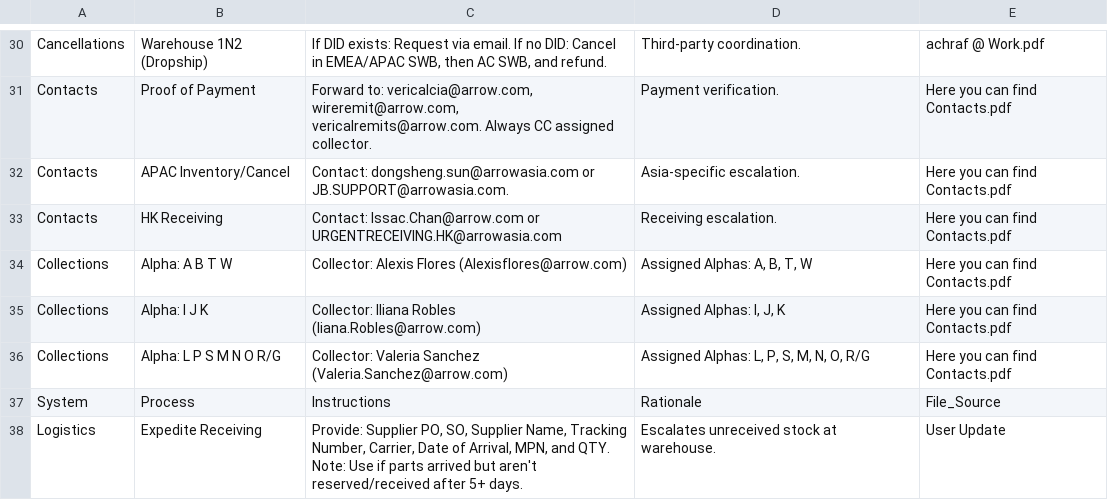
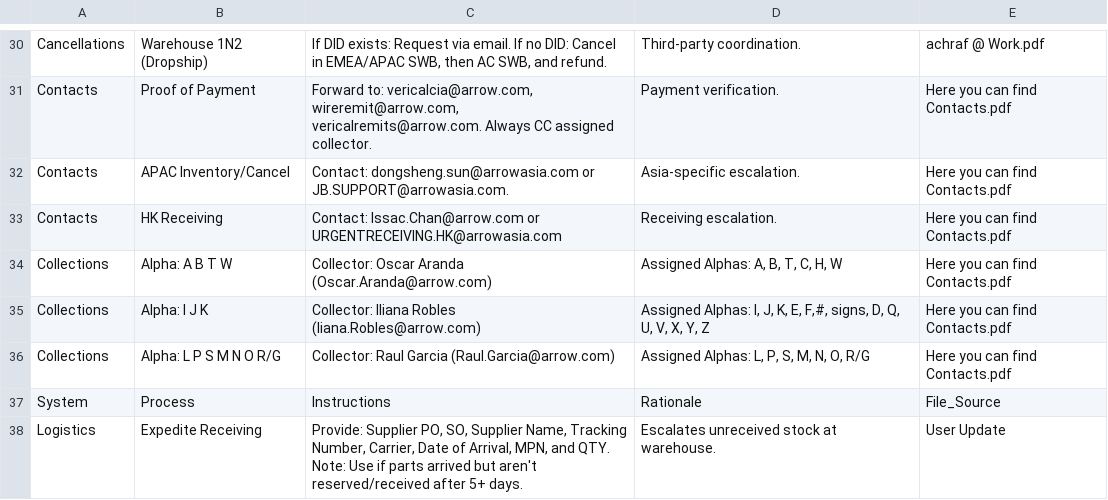
Before and after one commit to yahyaouarach1999-creator/requirements.txt, a CSV file: data.csv, drawn as a sheet; only a part is shown, gaps mark what is left out.

Commit message:
Revise collector details in data.csv
Updated collector assignments and contacts in the Collections section.

```diff
--- a/data.csv
+++ b/data.csv
@@ -33,5 +33,5 @@ Contacts,APAC Inventory/Cancel,"Contact: dongsheng.sun@arrowasia.com or JB.SUPPO
 Contacts,HK Receiving,"Contact: Issac.Chan@arrow.com or URGENTRECEIVING.HK@arrowasia.com","Receiving escalation.",Here you can find Contacts.pdf
-Collections,Alpha: A B T W,"Collector: Alexis Flores (Alexisflores@arrow.com)","Assigned Alphas: A, B, T, W",Here you can find Contacts.pdf
-Collections,Alpha: I J K,"Collector: Iliana Robles (liana.Robles@arrow.com)","Assigned Alphas: I, J, K",Here you can find Contacts.pdf
-Collections,Alpha: L P S M N O R/G,"Collector: Valeria Sanchez (Valeria.Sanchez@arrow.com)","Assigned Alphas: L, P, S, M, N, O, R/G",Here you can find Contacts.pdf
+Collections,Alpha: A B T W,"Collector: Oscar Aranda (Oscar.Aranda@arrow.com)","Assigned Alphas: A, B, T, C, H, W",Here you can find Contacts.pdf
+Collections,Alpha: I J K,"Collector: Iliana Robles (liana.Robles@arrow.com)","Assigned Alphas: I, J, K, E, F,#, signs, D, Q, U, V, X, Y, Z",Here you can find Contacts.pdf
+Collections,Alpha: L P S M N O R/G,"Collector: Raul Garcia (Raul.Garcia@arrow.com)","Assigned Alphas: L, P, S, M, N, O, R/G",Here you can find Contacts.pdf
 System,Process,Instructions,Rationale,File_Source
```
